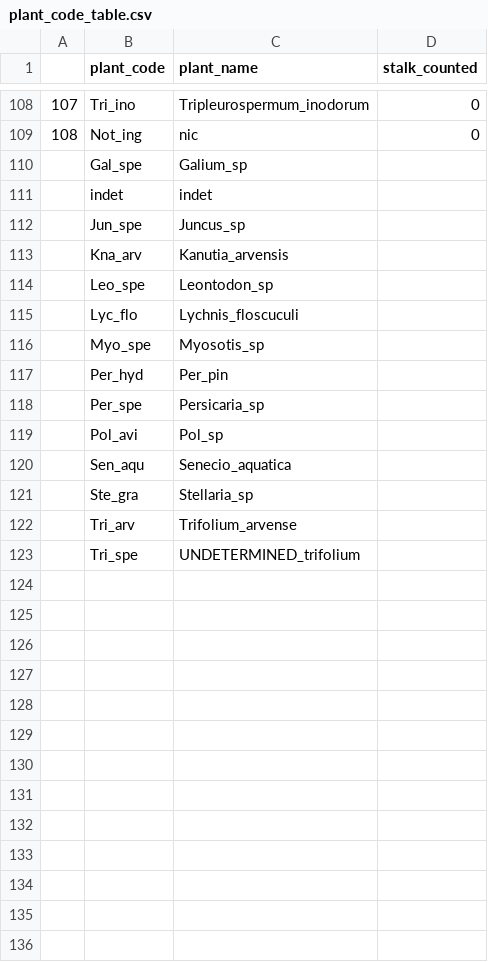
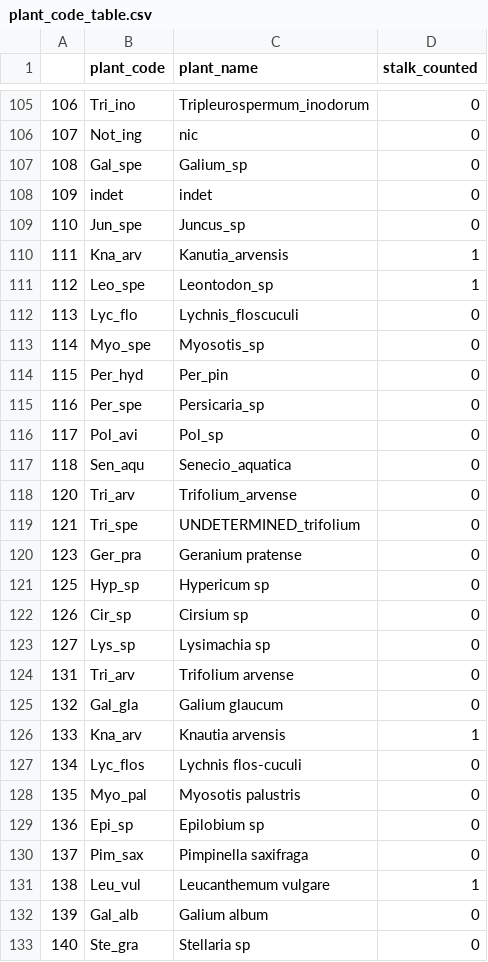
Before and after one commit to Pollination-Ecology-Group/HanPolNet, a CSV file: data-raw/plant_code_table.csv, drawn as a sheet; only a part is shown, gaps mark what is left out; removed rows and columns are numbered as before the commit, all else as after; the diff covers the shown part only; the diff names each change by its address in the sheet, - before the commit and + after, or states it on an @@ line.

Commit message:
Interaction data added, filtering functions added

```diff
--- a/data-raw/plant_code_table.csv
+++ b/data-raw/plant_code_table.csv
@@ column A renumbered between rows 67 and 119 @@
-D107:D109 (stalk_counted): (empty)
+D107:D109 (stalk_counted): 0
-D110:D111 (stalk_counted): (empty)
+D110:D111 (stalk_counted): 1
-D112:D117 (stalk_counted): (empty)
+D112:D117 (stalk_counted): 0
-row 121:  | Ste_gra | Stellaria_sp
-D118:D119 (stalk_counted): (empty)
+D118:D119 (stalk_counted): 0
+row 120: 123 | Ger_pra | Geranium pratense | 0
+row 121: 125 | Hyp_sp | Hypericum sp | 0
+row 122: 126 | Cir_sp | Cirsium sp | 0
+row 123: 127 | Lys_sp | Lysimachia sp | 0
+row 124: 131 | Tri_arv | Trifolium arvense | 0
+row 125: 132 | Gal_gla | Galium glaucum | 0
+row 126: 133 | Kna_arv | Knautia arvensis | 1
+row 127: 134 | Lyc_flos | Lychnis flos-cuculi | 0
+row 128: 135 | Myo_pal | Myosotis palustris | 0
+row 129: 136 | Epi_sp | Epilobium sp | 0
+row 130: 137 | Pim_sax | Pimpinella saxifraga | 0
+row 131: 138 | Leu_vul | Leucanthemum vulgare | 1
+row 132: 139 | Gal_alb | Galium album | 0
+row 133: 140 | Ste_gra | Stellaria sp | 0
```
Also changed, not shown: 3 removed rows and 1 edited cell elsewhere in this file, 23 other files.
